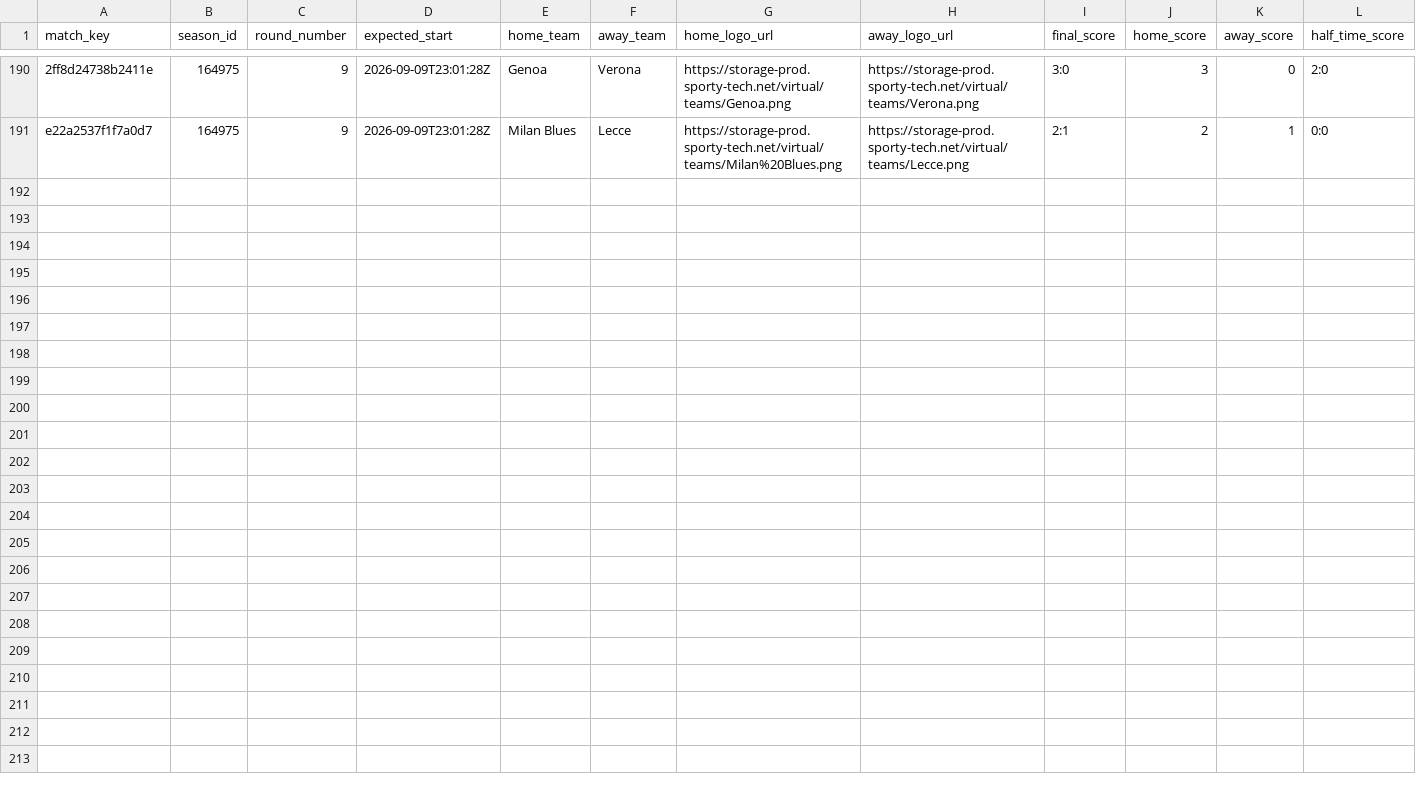
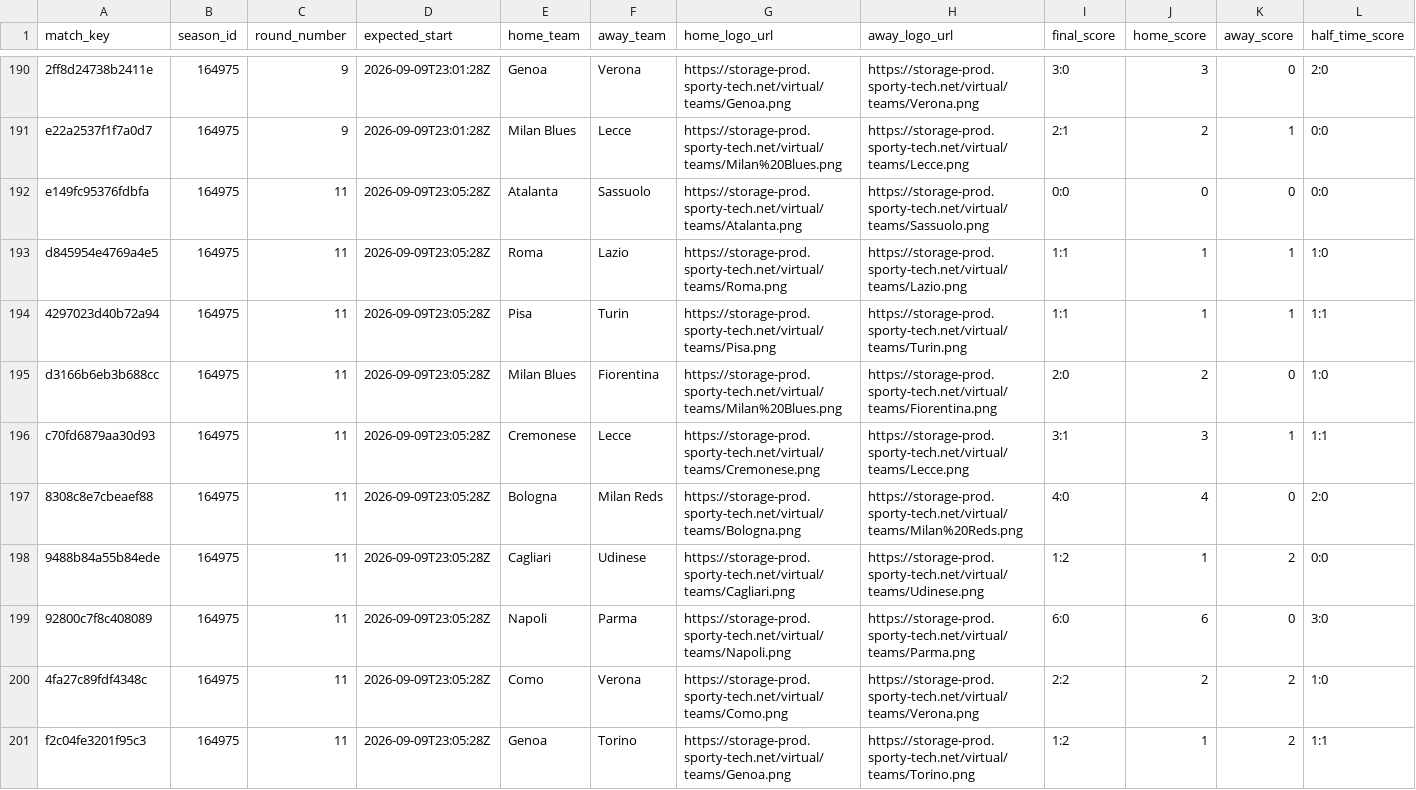
Before and after one commit to michaeldiary77-sys/virtual-leagues-collector, a CSV file: data/8036_italian-league/matches.csv, drawn as a sheet; only a part is shown, gaps mark what is left out; rows hold the shown columns only; the diff names each change by its address in the sheet, - before the commit and + after, or states it on an @@ line.

```diff
--- a/data/8036_italian-league/matches.csv
+++ b/data/8036_italian-league/matches.csv
+row 192: e149fc95376fdbfa | 164975 | 11 | 2026-09-09T23:05:28Z | Atalanta | Sassuolo | https://storage-prod.sporty-tech.net/virtual/teams/Atalanta.png | https://storage-prod.sporty-tech.net/virtual/teams/Sassuolo.png | 0:0 | 0 | 0 | 0:0
+row 193: d845954e4769a4e5 | 164975 | 11 | 2026-09-09T23:05:28Z | Roma | Lazio | https://storage-prod.sporty-tech.net/virtual/teams/Roma.png | https://storage-prod.sporty-tech.net/virtual/teams/Lazio.png | 1:1 | 1 | 1 | 1:0
+row 194: 4297023d40b72a94 | 164975 | 11 | 2026-09-09T23:05:28Z | Pisa | Turin | https://storage-prod.sporty-tech.net/virtual/teams/Pisa.png | https://storage-prod.sporty-tech.net/virtual/teams/Turin.png | 1:1 | 1 | 1 | 1:1
+row 195: d3166b6eb3b688cc | 164975 | 11 | 2026-09-09T23:05:28Z | Milan Blues | Fiorentina | https://storage-prod.sporty-tech.net/virtual/teams/Milan%20Blues.png | https://storage-prod.sporty-tech.net/virtual/teams/Fiorentina.png | 2:0 | 2 | 0 | 1:0
+row 196: c70fd6879aa30d93 | 164975 | 11 | 2026-09-09T23:05:28Z | Cremonese | Lecce | https://storage-prod.sporty-tech.net/virtual/teams/Cremonese.png | https://storage-prod.sporty-tech.net/virtual/teams/Lecce.png | 3:1 | 3 | 1 | 1:1
+row 197: 8308c8e7cbeaef88 | 164975 | 11 | 2026-09-09T23:05:28Z | Bologna | Milan Reds | https://storage-prod.sporty-tech.net/virtual/teams/Bologna.png | https://storage-prod.sporty-tech.net/virtual/teams/Milan%20Reds.png | 4:0 | 4 | 0 | 2:0
+row 198: 9488b84a55b84ede | 164975 | 11 | 2026-09-09T23:05:28Z | Cagliari | Udinese | https://storage-prod.sporty-tech.net/virtual/teams/Cagliari.png | https://storage-prod.sporty-tech.net/virtual/teams/Udinese.png | 1:2 | 1 | 2 | 0:0
+row 199: 92800c7f8c408089 | 164975 | 11 | 2026-09-09T23:05:28Z | Napoli | Parma | https://storage-prod.sporty-tech.net/virtual/teams/Napoli.png | https://storage-prod.sporty-tech.net/virtual/teams/Parma.png | 6:0 | 6 | 0 | 3:0
+row 200: 4fa27c89fdf4348c | 164975 | 11 | 2026-09-09T23:05:28Z | Como | Verona | https://storage-prod.sporty-tech.net/virtual/teams/Como.png | https://storage-prod.sporty-tech.net/virtual/teams/Verona.png | 2:2 | 2 | 2 | 1:0
+row 201: f2c04fe3201f95c3 | 164975 | 11 | 2026-09-09T23:05:28Z | Genoa | Torino | https://storage-prod.sporty-tech.net/virtual/teams/Genoa.png | https://storage-prod.sporty-tech.net/virtual/teams/Torino.png | 1:2 | 1 | 2 | 1:1
```
Also changed, not shown: data/8035_english-league/matches.csv, data/8037_spanish-league/matches.csv, 42 other files.
